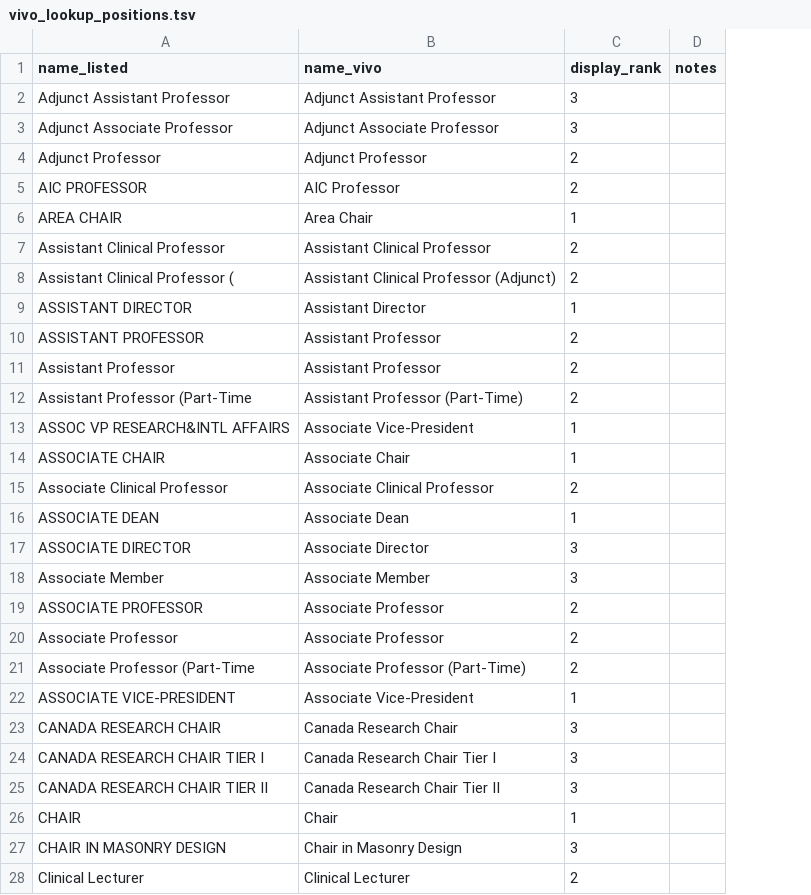
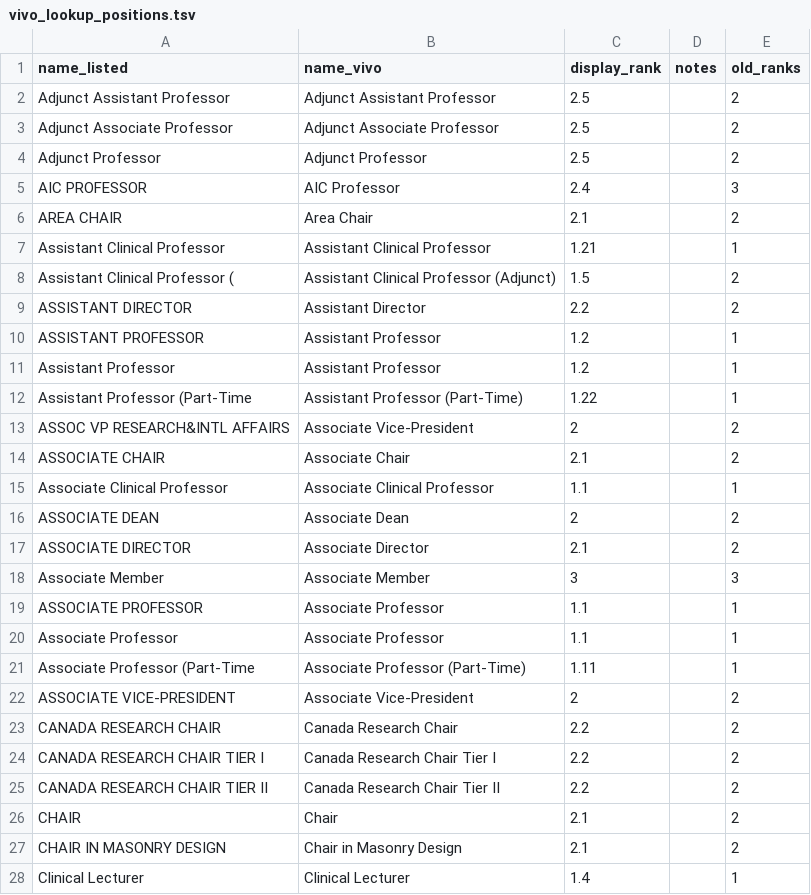
Before and after one commit to jasonbrodeur/VIVO-DW-Tools, a TSV file: lookup_tables/vivo_lookup_positions.tsv, drawn as a sheet; only a part is shown; the diff covers the shown part only; the diff names each change by its address in the sheet, - before the commit and + after, or states it on an @@ line.

```diff
--- a/lookup_tables/vivo_lookup_positions.tsv
+++ b/lookup_tables/vivo_lookup_positions.tsv
+column E (old_ranks), rows 2-28: 2 | 2 | 2 | 3 | 2 | 1 | 2 | 2 | 1 | 1 | 1 | 2 | 2 | 1 | 2 | 2 | 3 | 1 | 1 | 1 | 2 | 2 | 2 | 2 | 2 | 2 | 1
-C2:C3 (display_rank): 3
+C2:C3 (display_rank): 2.5
-C4 (display_rank): 2
+C4 (display_rank): 2.5
-C5 (display_rank): 2
+C5 (display_rank): 2.4
-C6 (display_rank): 1
+C6 (display_rank): 2.1
-C7 (display_rank): 2
+C7 (display_rank): 1.21
-C8 (display_rank): 2
+C8 (display_rank): 1.5
-C9 (display_rank): 1
+C9 (display_rank): 2.2
-C10:C11 (display_rank): 2
+C10:C11 (display_rank): 1.2
-C12 (display_rank): 2
+C12 (display_rank): 1.22
-C13 (display_rank): 1
+C13 (display_rank): 2
-C14 (display_rank): 1
+C14 (display_rank): 2.1
-C15 (display_rank): 2
+C15 (display_rank): 1.1
-C16 (display_rank): 1
+C16 (display_rank): 2
-C17 (display_rank): 3
+C17 (display_rank): 2.1
-C19:C20 (display_rank): 2
+C19:C20 (display_rank): 1.1
-C21 (display_rank): 2
+C21 (display_rank): 1.11
-C22 (display_rank): 1
+C22 (display_rank): 2
-C23:C25 (display_rank): 3
+C23:C25 (display_rank): 2.2
-C26 (display_rank): 1
+C26 (display_rank): 2.1
-C27 (display_rank): 3
+C27 (display_rank): 2.1
-C28 (display_rank): 2
+C28 (display_rank): 1.4
```
Also changed, not shown: 1 added row and 22 edited cells elsewhere in this file, 14 other files.
